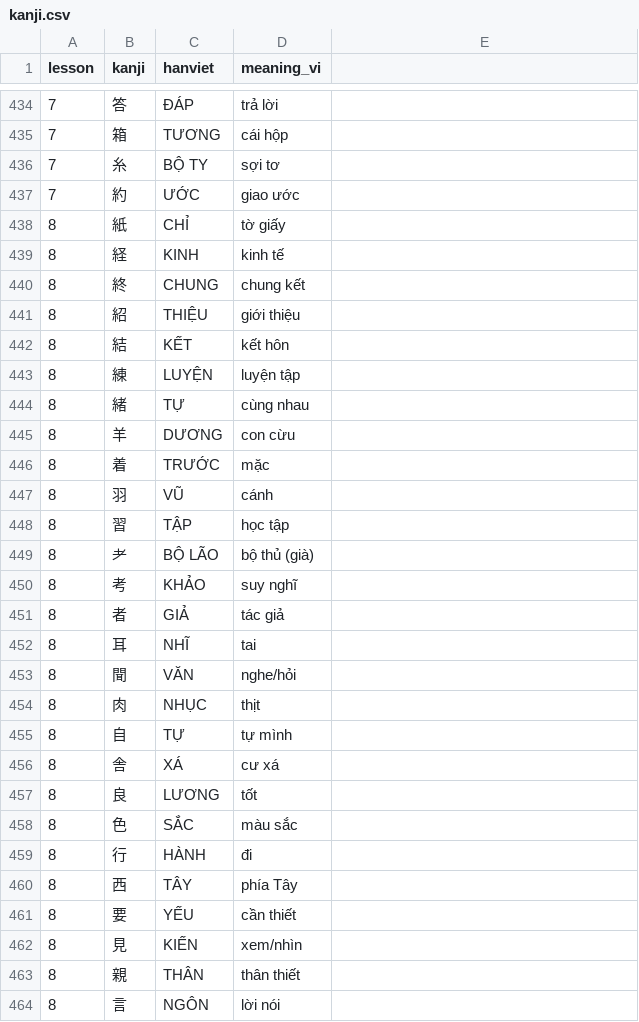
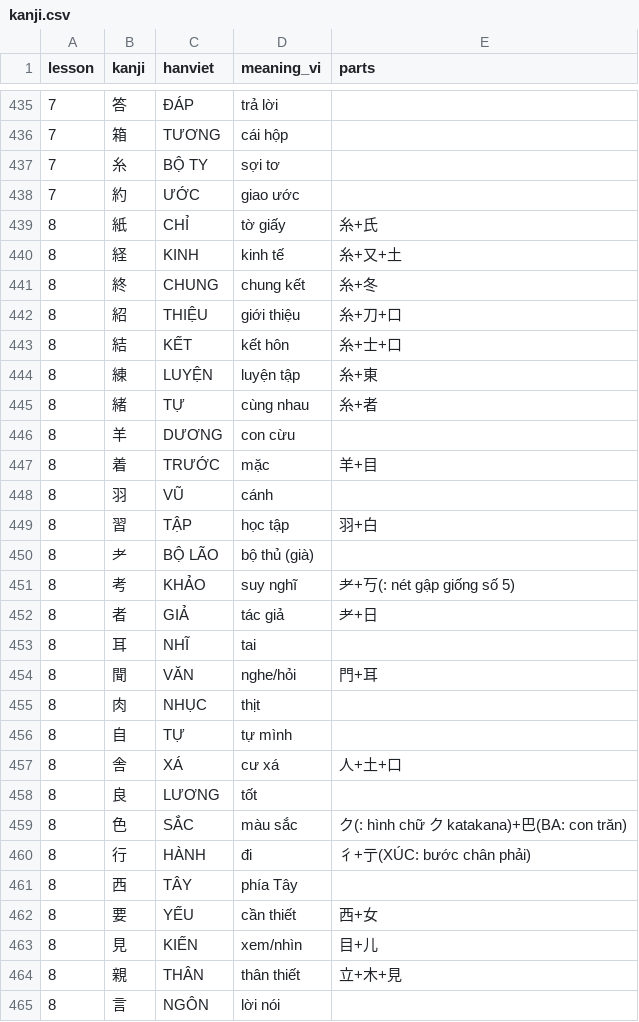
Before and after one commit to Duong932000/japanese-tango-cli, a CSV file: data/n5/kanji.csv, drawn as a sheet; only a part is shown, gaps mark what is left out; the diff covers the shown part only.

```diff
--- a/data/n5/kanji.csv
+++ b/data/n5/kanji.csv
@@ -1 +1 @@
-lesson,kanji,hanviet,meaning_vi
+lesson,kanji,hanviet,meaning_vi,parts
@@ -437,28 +438,28 @@ lesson,kanji,hanviet,meaning_vi
 7,約,ƯỚC,giao ước
-8,紙,CHỈ,tờ giấy
-8,経,KINH,kinh tế
-8,終,CHUNG,chung kết
-8,紹,THIỆU,giới thiệu
-8,結,KẾT,kết hôn
-8,練,LUYỆN,luyện tập
-8,緒,TỰ,cùng nhau
+8,紙,CHỈ,tờ giấy,糸+氏
+8,経,KINH,kinh tế,糸+又+土
+8,終,CHUNG,chung kết,糸+冬
+8,紹,THIỆU,giới thiệu,糸+刀+口
+8,結,KẾT,kết hôn,糸+士+口
+8,練,LUYỆN,luyện tập,糸+東
+8,緒,TỰ,cùng nhau,糸+者
 8,羊,DƯƠNG,con cừu
-8,着,TRƯỚC,mặc
+8,着,TRƯỚC,mặc,羊+目
 8,羽,VŨ,cánh
-8,習,TẬP,học tập
+8,習,TẬP,học tập,羽+白
 8,耂,BỘ LÃO,bộ thủ (già)
-8,考,KHẢO,suy nghĩ
-8,者,GIẢ,tác giả
+8,考,KHẢO,suy nghĩ,耂+丂(: nét gập giống số 5)
+8,者,GIẢ,tác giả,耂+日
 8,耳,NHĨ,tai
-8,聞,VĂN,nghe/hỏi
+8,聞,VĂN,nghe/hỏi,門+耳
 8,肉,NHỤC,thịt
 8,自,TỰ,tự mình
-8,舎,XÁ,cư xá
+8,舎,XÁ,cư xá,人+土+口
 8,良,LƯƠNG,tốt
-8,色,SẮC,màu sắc
-8,行,HÀNH,đi
+8,色,SẮC,màu sắc,ク(: hình chữ ク katakana)+巴(BA: con trăn)
+8,行,HÀNH,đi,彳+亍(XÚC: bước chân phải)
 8,西,TÂY,phía Tây
-8,要,YẾU,cần thiết
-8,見,KIẾN,xem/nhìn
-8,親,THÂN,thân thiết
+8,要,YẾU,cần thiết,西+女
+8,見,KIẾN,xem/nhìn,目+儿
+8,親,THÂN,thân thiết,立+木+見
 8,言,NGÔN,lời nói
```
Also changed, not shown: 4 added rows and 49 edited cells elsewhere in this file, 21 other files.
